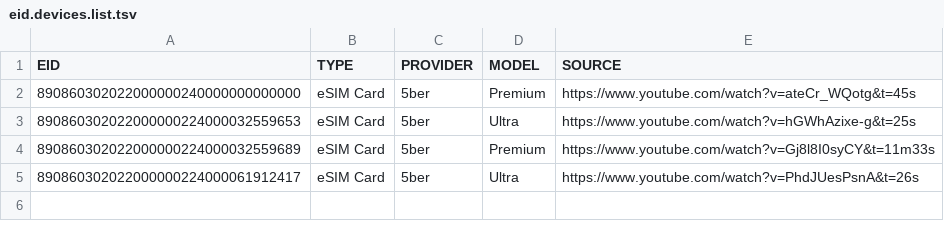
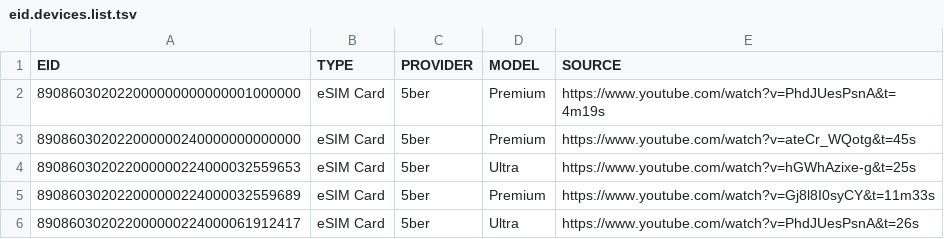
Before and after one commit to greyhat-academy/lists.d, a TSV file: eid.devices.list.tsv, drawn as a sheet.

Commit message:
Added new entries to eid.devices.list.tsv and iccid.devices.list.tsv
Signed-off-by: kkarhan <kevin@karhan.guru>

```diff
--- a/eid.devices.list.tsv
+++ b/eid.devices.list.tsv
@@ -1,2 +1,3 @@
 EID	TYPE	PROVIDER	MODEL	SOURCE
+890860302022000000000000001000000	eSIM Card	5ber	Premium	https://www.youtube.com/watch?v=PhdJUesPsnA&t=4m19s
 890860302022000000240000000000000	eSIM Card	5ber	Premium	https://www.youtube.com/watch?v=ateCr_WQotg&t=45s
```
Also changed, not shown: iccid.devices.list.tsv.
